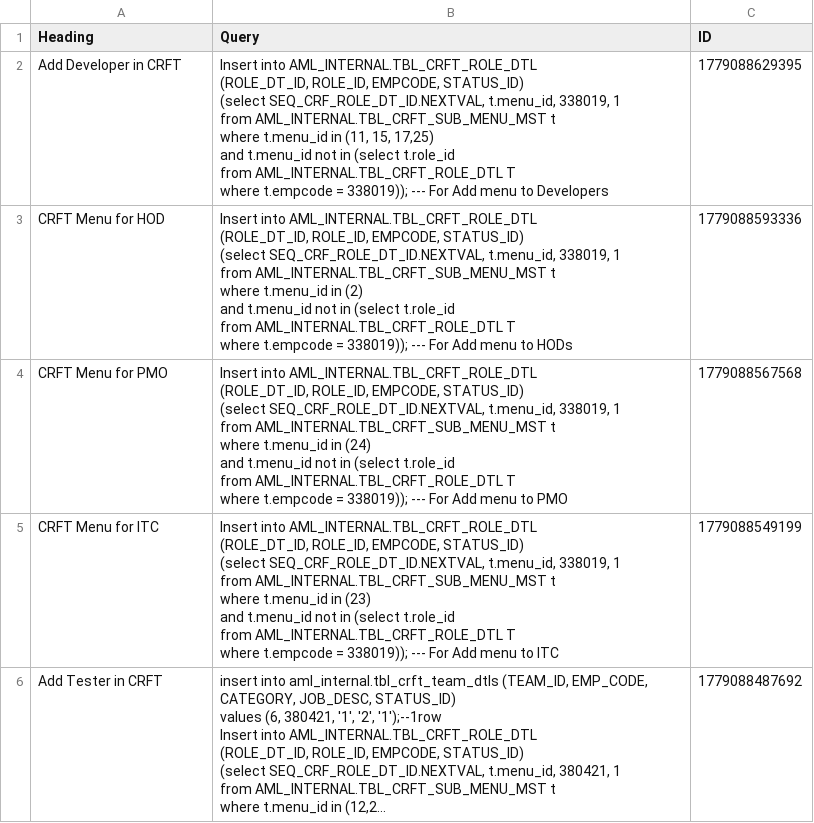
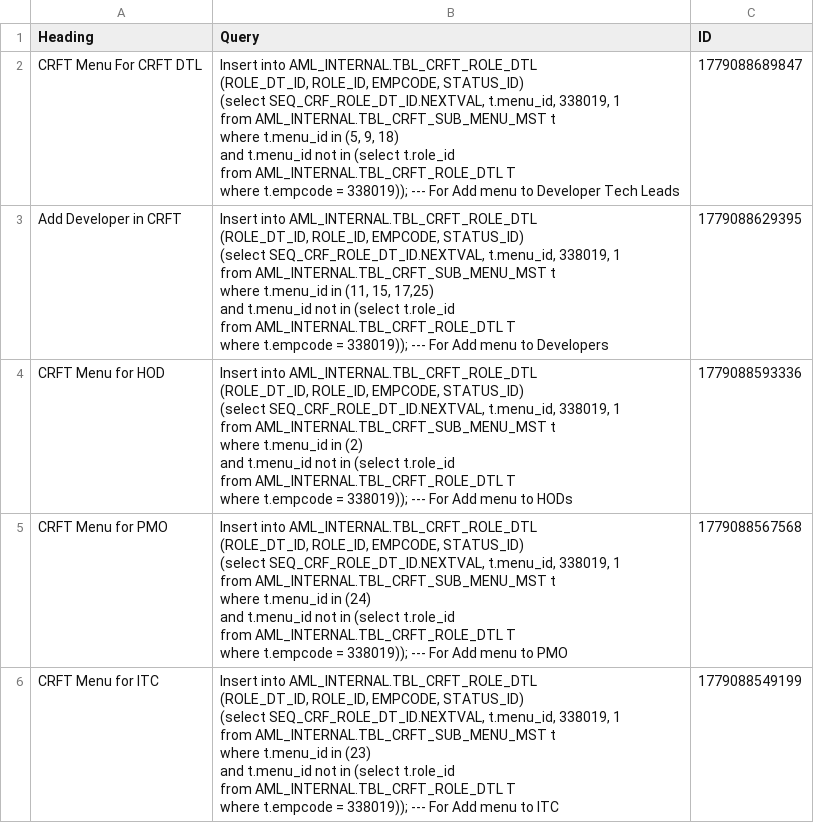
Before and after one commit to SANJUPR/Query-Handler, a CSV file: QueryDB.csv, drawn as a sheet; only a part is shown; the shorter side is filled out with more unchanged rows; long unchanged cells end in …; ↵ is a line break in a cell; the diff names each change by its address in the sheet, - before the commit and + after, or states it on an @@ line.

Commit message:
Dashboard database configuration updates [skip ci]

```diff
--- a/QueryDB.csv
+++ b/QueryDB.csv
+row 2: CRFT Menu For CRFT DTL | Insert into AML_INTERNAL.TBL_CRFT_ROLE_DTL ↵ (ROLE_DT_ID, ROLE_ID, EMPCODE, STATUS_ID) ↵ (select SEQ_CRF_ROLE_DT_ID.NEXTVAL, t.menu_id, 338019, 1 ↵ from AML_INTERNAL.TBL_CRFT_SUB_MENU_MST t ↵ where t.menu_id in (5, 9, 18) ↵ and t.menu_id not in (select t.role_id ↵ from AML_INTERNAL.TBL_CRFT_ROLE_DTL T ↵ where t.empcode = 338019)); --- For Add menu to Developer Tech Leads | 1779088689847
```
